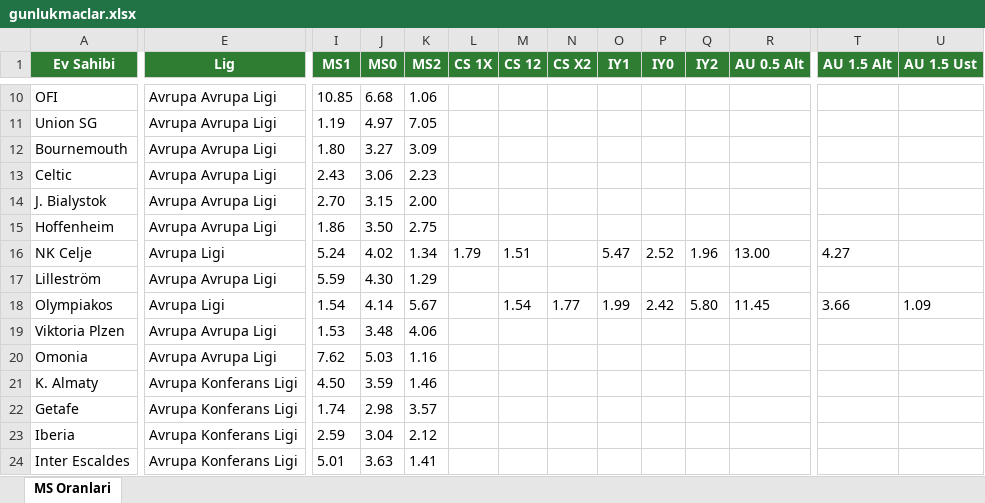
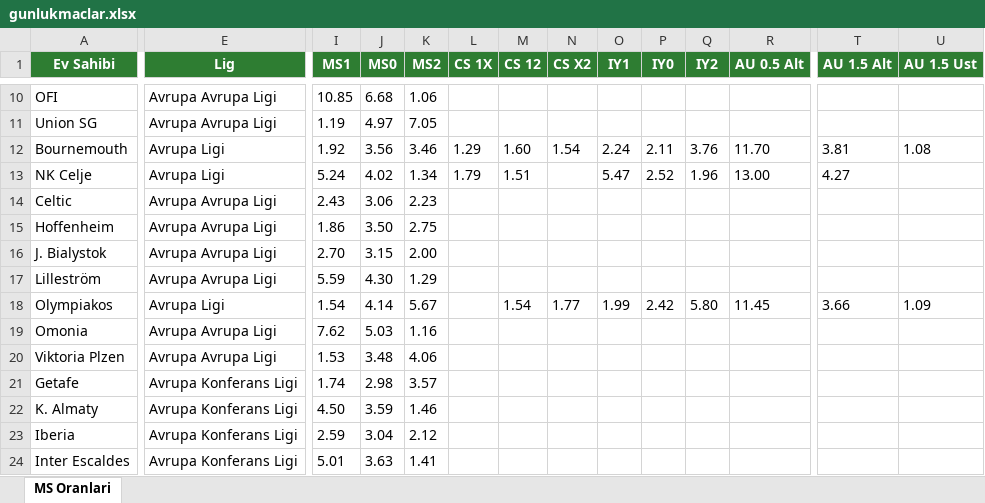
Before and after one commit to camelbox27-lab/oddsy-data, an Excel workbook: iddaa/gunluk/gunlukmaclar.xlsx, sheet MS Oranlari, drawn as a sheet; only a part is shown, gaps mark what is left out; values as stored, in another font and other column widths than the file's, no borders; the diff covers the shown part only; the diff names each change by its address in the sheet, - before the commit and + after, or states it on an @@ line.

```diff
--- a/iddaa/gunluk/gunlukmaclar.xlsx (sheet MS Oranlari)
+++ b/iddaa/gunluk/gunlukmaclar.xlsx (sheet MS Oranlari)
-E12 (Lig): Avrupa Avrupa Ligi
+E12 (Lig): Avrupa Ligi
-I12 (MS1): 1.80
+I12 (MS1): 1.92
-J12 (MS0): 3.27
+J12 (MS0): 3.56
-K12 (MS2): 3.09
+K12 (MS2): 3.46
-L12 (CS 1X): (empty)
+L12 (CS 1X): 1.29
-M12 (CS 12): (empty)
+M12 (CS 12): 1.60
-N12 (CS X2): (empty)
+N12 (CS X2): 1.54
-O12 (IY1): (empty)
+O12 (IY1): 2.24
-P12 (IY0): (empty)
+P12 (IY0): 2.11
-Q12 (IY2): (empty)
+Q12 (IY2): 3.76
-R12 (AU 0.5 Alt): (empty)
+R12 (AU 0.5 Alt): 11.70
-T12 (AU 1.5 Alt): (empty)
+T12 (AU 1.5 Alt): 3.81
-U12 (AU 1.5 Ust): (empty)
+U12 (AU 1.5 Ust): 1.08
@@ row 16 moved to row 13: NK Celje @@
@@ row 20 moved to row 19: Omonia @@
@@ row 22 moved to row 21: Getafe @@
```
Also changed, not shown: 1 added row, 1 removed row, 7 moved rows and 114 edited cells elsewhere in this sheet, 1 other file.
